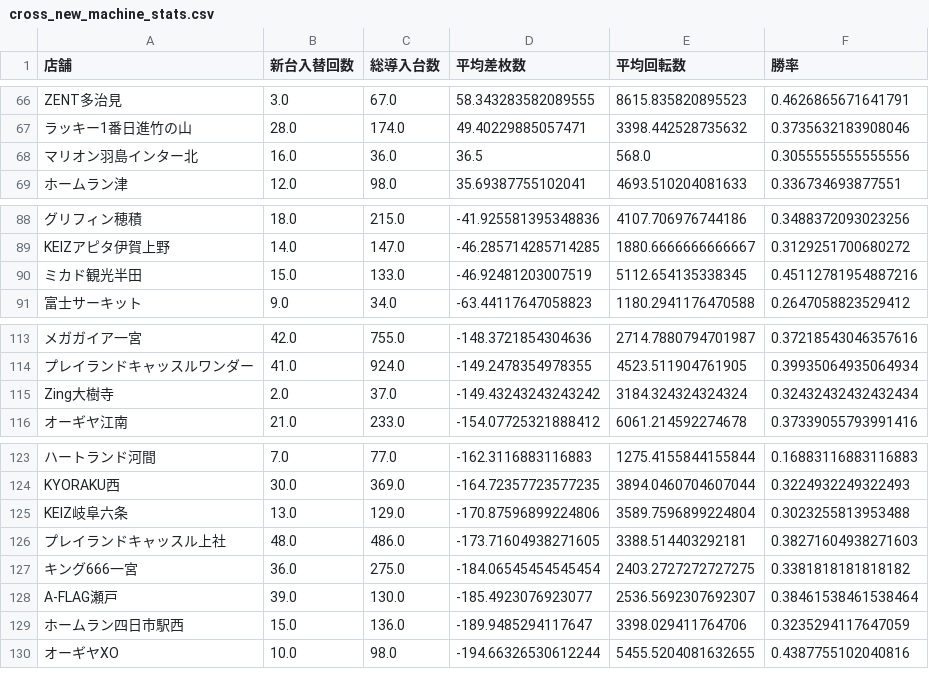
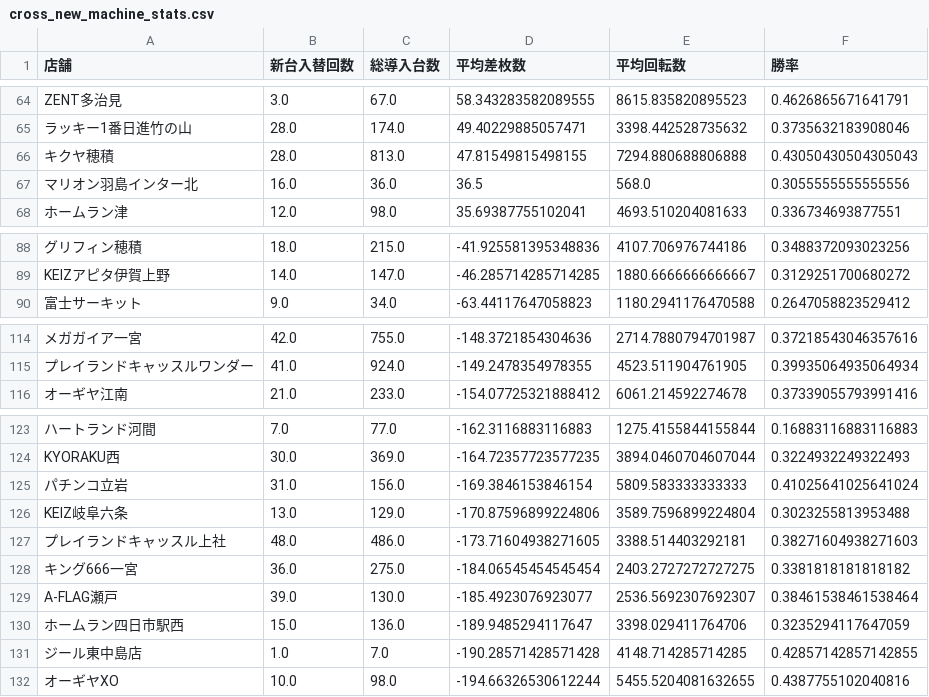
Before and after one commit to sak120308250908-ai/Slot-Data-Analyze-Pro, a CSV file: cross_new_machine_stats.csv, drawn as a sheet; only a part is shown, gaps mark what is left out; removed rows and columns are numbered as before the commit, all else as after; the diff covers the shown part only; the diff names each change by its address in the sheet, - before the commit and + after, or states it on an @@ line.

```diff
--- a/cross_new_machine_stats.csv
+++ b/cross_new_machine_stats.csv
+row 66: キクヤ穂積 | 28.0 | 813.0 | 47.81549815498155 | 7294.880688806888 | 0.43050430504305043
-row 90: ミカド観光半田 | 15.0 | 133.0 | -46.92481203007519 | 5112.654135338345 | 0.45112781954887216
-row 115: Zing大樹寺 | 2.0 | 37.0 | -149.43243243243242 | 3184.324324324324 | 0.32432432432432434
+row 125: パチンコ立岩 | 31.0 | 156.0 | -169.3846153846154 | 5809.583333333333 | 0.41025641025641024
+row 131: ジール東中島店 | 1.0 | 7.0 | -190.28571428571428 | 4148.714285714285 | 0.42857142857142855
```
Also changed, not shown: 7 added rows, 7 removed rows and 5 edited cells elsewhere in this file, 2 other files.
